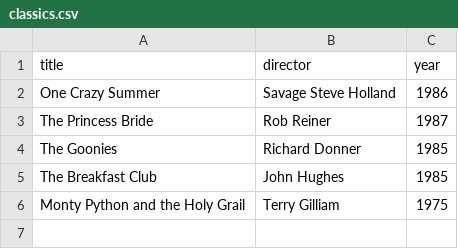
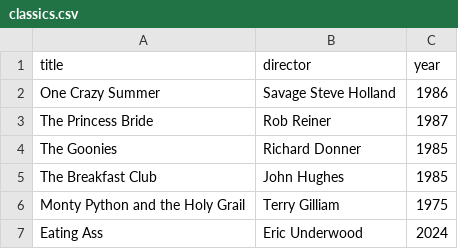
Before and after one commit to ebunderwood-1980/webflyx, a CSV file: classics.csv, drawn as a sheet; the diff names each change by its address in the sheet, - before the commit and + after, or states it on an @@ line.

Commit message:
D:  Adding classics.csv

```diff
--- a/classics.csv
+++ b/classics.csv
+row 7: Eating Ass | Eric Underwood | 2024
```
